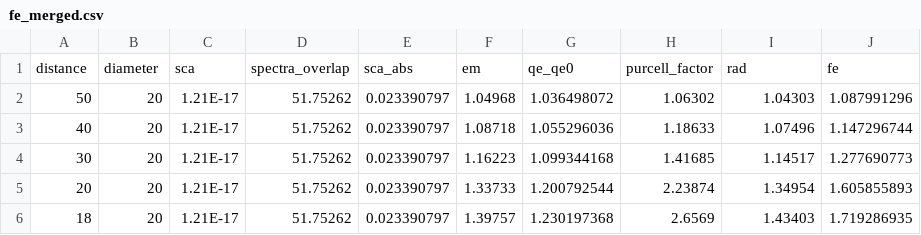
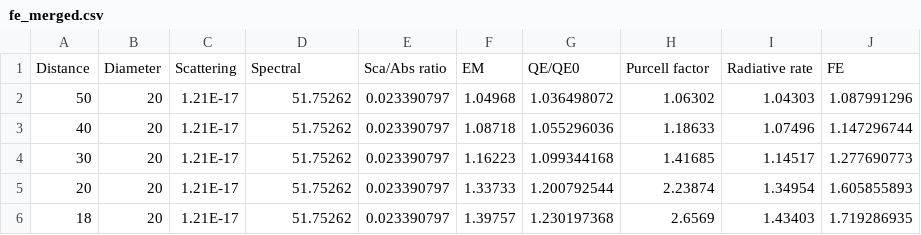
Before and after one commit to jcwang587/fdtd-ml-hang, a CSV file: gen3/data/fe_merged.csv, drawn as a sheet; only a part is shown.

```diff
--- a/gen3/data/fe_merged.csv
+++ b/gen3/data/fe_merged.csv
@@ -1,2 +1,2 @@
-distance,diameter,sca,spectra_overlap,sca_abs,em,qe_qe0,purcell_factor,rad,fe
+Distance,Diameter,Scattering,Spectral,Sca/Abs ratio,EM,QE/QE0,Purcell factor,Radiative rate,FE
 50,20,1.21E-17,51.75262,0.023390797,1.04968,1.036498072,1.06302,1.04303,1.087991296
```
Also changed, not shown: 9 other files.
